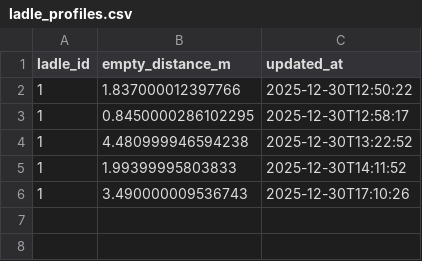
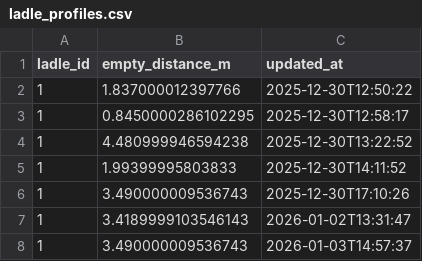
Before and after one commit to Shyam-voptimaise/Sms_dashboard, a CSV file: data/ladle_profiles.csv, drawn as a sheet.

```diff
--- a/data/ladle_profiles.csv
+++ b/data/ladle_profiles.csv
@@ -6 +6,3 @@ ladle_id,empty_distance_m,updated_at
 1,3.490000009536743,2025-12-30T17:10:26
+1,3.4189999103546143,2026-01-02T13:31:47
+1,3.490000009536743,2026-01-03T14:57:37
```
Also changed, not shown: 4 other files.
